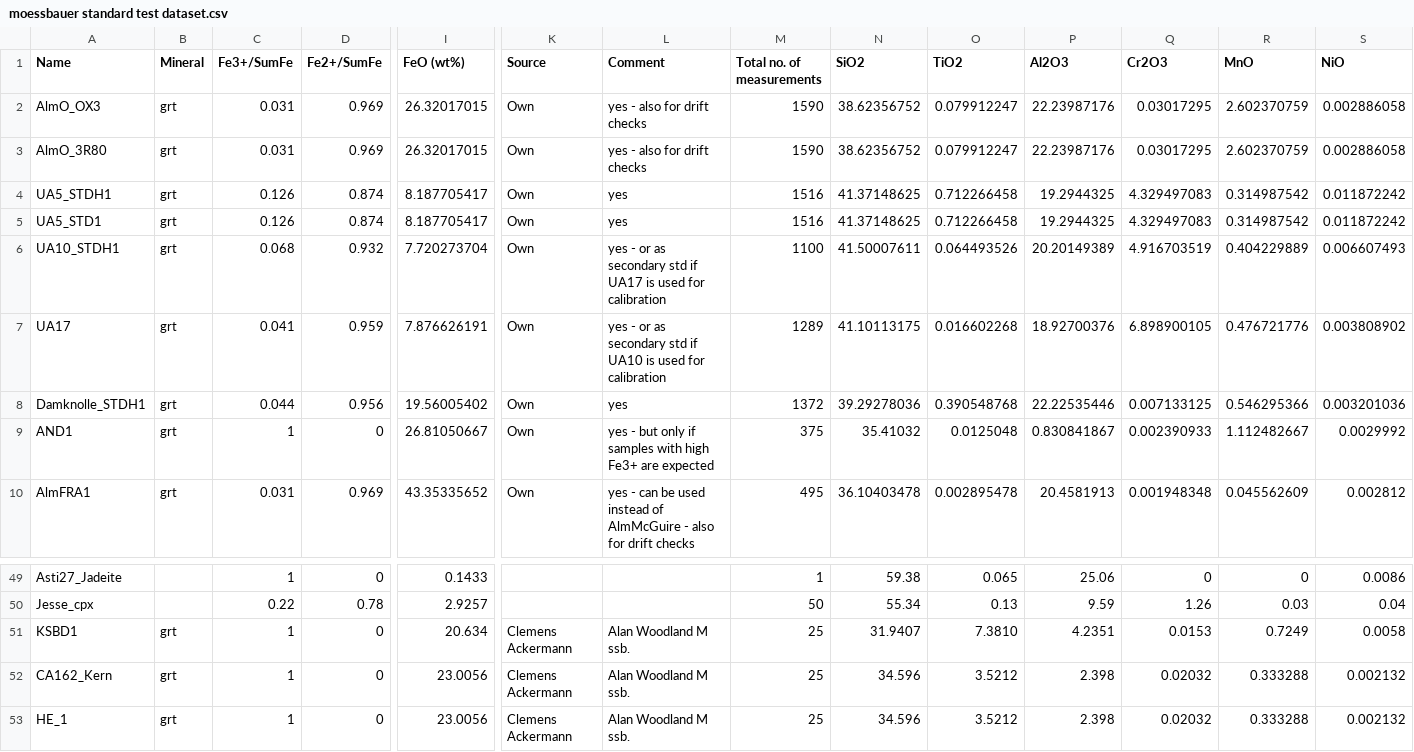
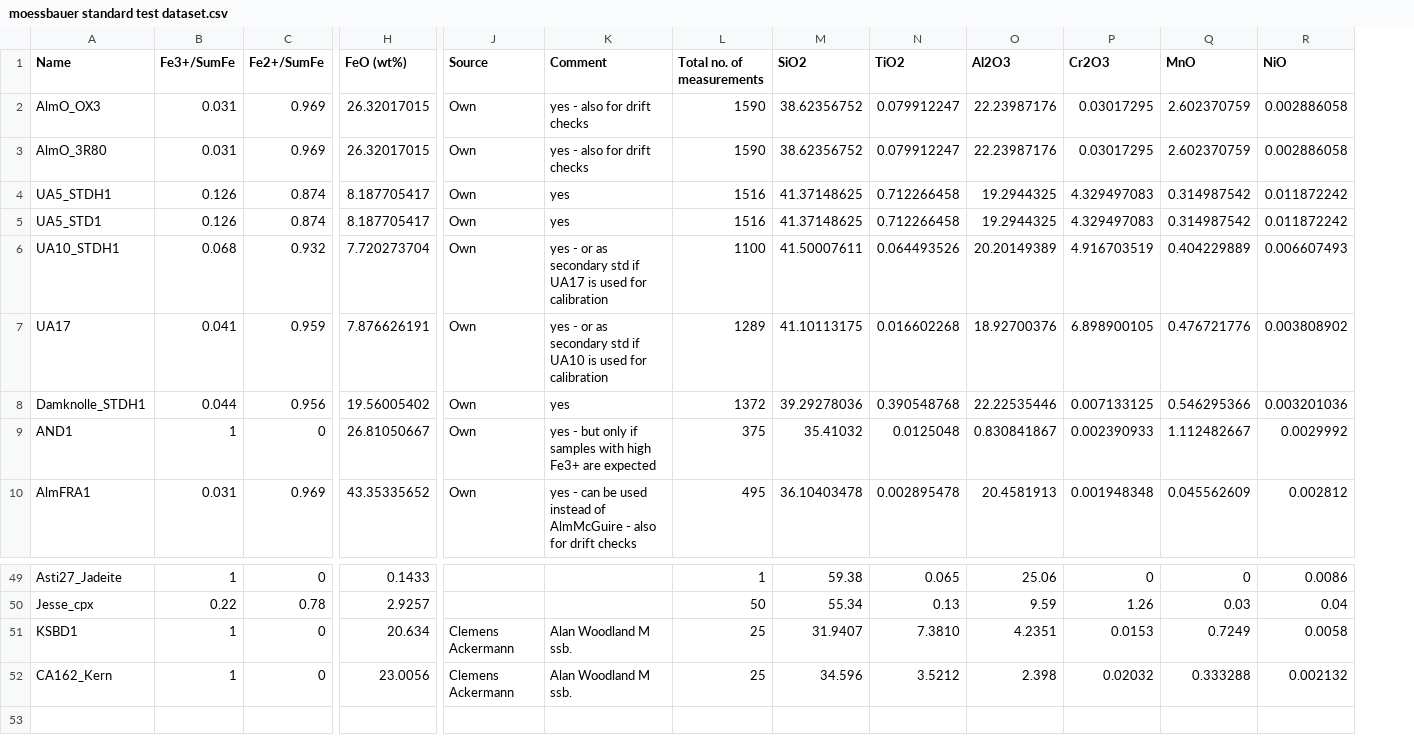
Before and after one commit to Hezel2000/flank_method, a CSV file: data/test data/moessbauer standard test dataset.csv, drawn as a sheet; only a part is shown, gaps mark what is left out; rows hold the shown columns only; the diff names each change by its address in the sheet, - before the commit and + after, or states it on an @@ line.

```diff
--- a/data/test data/moessbauer standard test dataset.csv
+++ b/data/test data/moessbauer standard test dataset.csv
-column B (Mineral), rows 2-10: all grt; rows 51-52: grt | grt
-row 53: HE_1 | grt | 1 | 0 | 23.0056 | Clemens Ackermann | Alan Woodland M ssb. | 25 | 34.596 | 3.5212 | 2.398 | 0.02032 | 0.333288 | 0.002132
```
Also changed, not shown: 1 other file.
